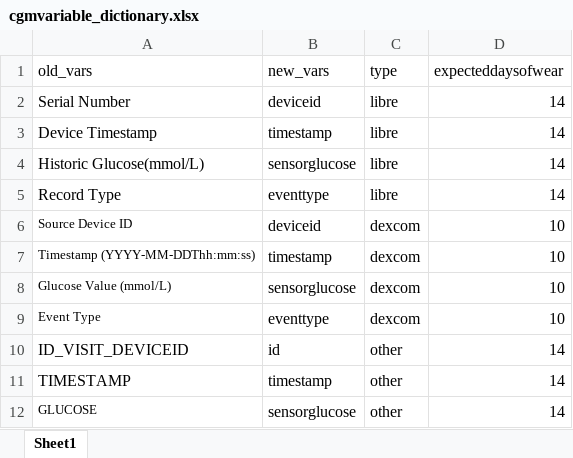
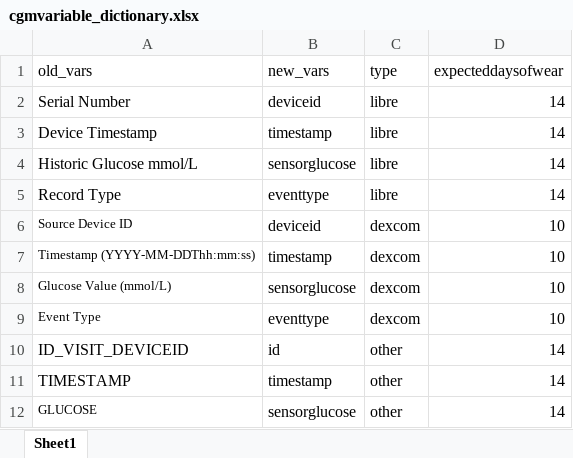
Before and after one commit to alicelouisejane/CGMprocessing, an Excel workbook: inst/extdata/cgmvariable_dictionary.xlsx, sheet Sheet1, drawn as a sheet; values as stored, in another font and other column widths than the file's, no borders; the diff names each change by its address in the sheet, - before the commit and + after, or states it on an @@ line.

Commit message:
update to libre dictionary

```diff
--- a/inst/extdata/cgmvariable_dictionary.xlsx (sheet Sheet1)
+++ b/inst/extdata/cgmvariable_dictionary.xlsx (sheet Sheet1)
-A4 (old_vars): Historic Glucose(mmol/L)
+A4 (old_vars): Historic Glucose mmol/L
```
